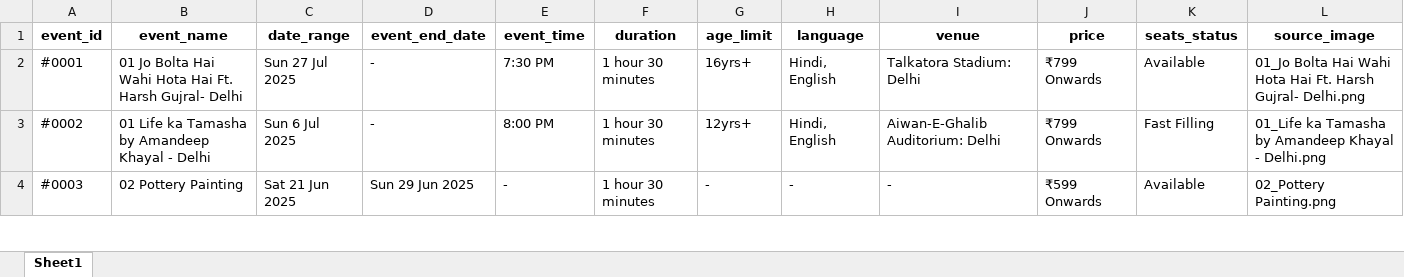
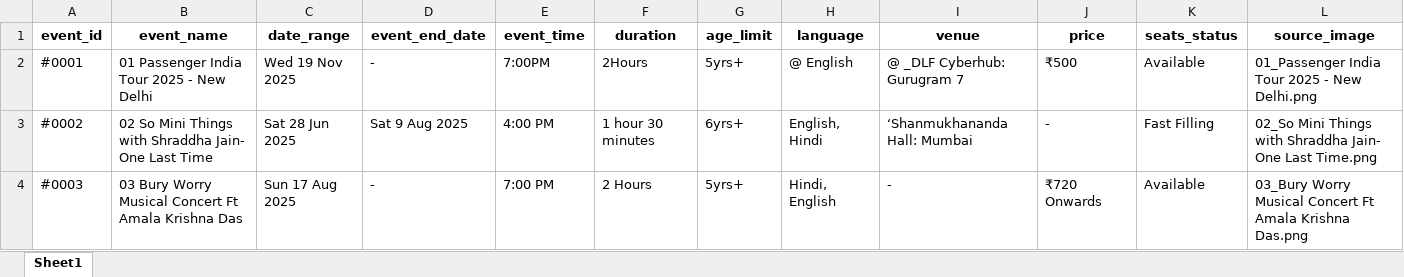
Before and after one commit to krishgoyal0/BMS_scrapper_ncr, an Excel workbook: events.xlsx, sheet Sheet1, drawn as a sheet; only a part is shown; values as stored, in another font and other column widths than the file's, no borders; the diff covers the shown part only; the diff names each change by its address in the sheet, - before the commit and + after, or states it on an @@ line.

```diff
--- a/events.xlsx (sheet Sheet1)
+++ b/events.xlsx (sheet Sheet1)
-B2 (event_name): 01 Jo Bolta Hai Wahi Hota Hai Ft. Harsh Gujral- Delhi
+B2 (event_name): 01 Passenger India Tour 2025 - New Delhi
-C2 (date_range): Sun 27 Jul 2025
+C2 (date_range): Wed 19 Nov 2025
-E2 (event_time): 7:30 PM
+E2 (event_time): 7:00PM
-F2 (duration): 1 hour 30 minutes
+F2 (duration): 2Hours
-G2 (age_limit): 16yrs+
+G2 (age_limit): 5yrs+
-H2 (language): Hindi, English
+H2 (language): @ English
-I2 (venue): Talkatora Stadium: Delhi
+I2 (venue): @ _DLF Cyberhub: Gurugram 7
-J2 (price): ₹799 Onwards
+J2 (price): ₹500
-L2 (source_image): 01_Jo Bolta Hai Wahi Hota Hai Ft. Harsh Gujral- Delhi.png
+L2 (source_image): 01_Passenger India Tour 2025 - New Delhi.png
-B3 (event_name): 01 Life ka Tamasha by Amandeep Khayal - Delhi
+B3 (event_name): 02 So Mini Things with Shraddha Jain- One Last Time
-C3 (date_range): Sun 6 Jul 2025
+C3 (date_range): Sat 28 Jun 2025
-D3 (event_end_date): -
+D3 (event_end_date): Sat 9 Aug 2025
-E3 (event_time): 8:00 PM
+E3 (event_time): 4:00 PM
-G3 (age_limit): 12yrs+
+G3 (age_limit): 6yrs+
-H3 (language): Hindi, English
+H3 (language): English, Hindi
-I3 (venue): Aiwan-E-Ghalib Auditorium: Delhi
+I3 (venue): ‘Shanmukhananda Hall: Mumbai
-J3 (price): ₹799 Onwards
+J3 (price): -
-L3 (source_image): 01_Life ka Tamasha by Amandeep Khayal - Delhi.png
+L3 (source_image): 02_So Mini Things with Shraddha Jain- One Last Time.png
-B4 (event_name): 02 Pottery Painting
+B4 (event_name): 03 Bury Worry Musical Concert Ft Amala Krishna Das
-C4 (date_range): Sat 21 Jun 2025
+C4 (date_range): Sun 17 Aug 2025
-D4 (event_end_date): Sun 29 Jun 2025
+D4 (event_end_date): -
-E4 (event_time): -
+E4 (event_time): 7:00 PM
-F4 (duration): 1 hour 30 minutes
+F4 (duration): 2 Hours
-G4 (age_limit): -
+G4 (age_limit): 5yrs+
-H4 (language): -
+H4 (language): Hindi, English
-J4 (price): ₹599 Onwards
+J4 (price): ₹720 Onwards
-L4 (source_image): 02_Pottery Painting.png
+L4 (source_image): 03_Bury Worry Musical Concert Ft Amala Krishna Das.png
```
Also changed, not shown: 21 removed rows and 83 edited cells elsewhere in this sheet, 14 other files.
